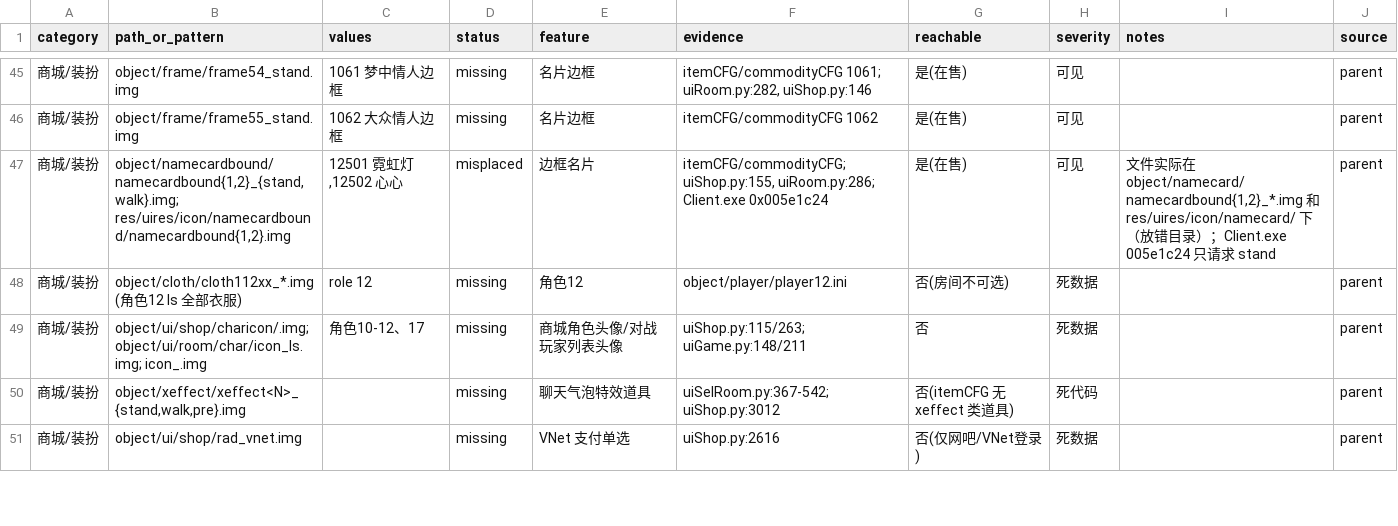
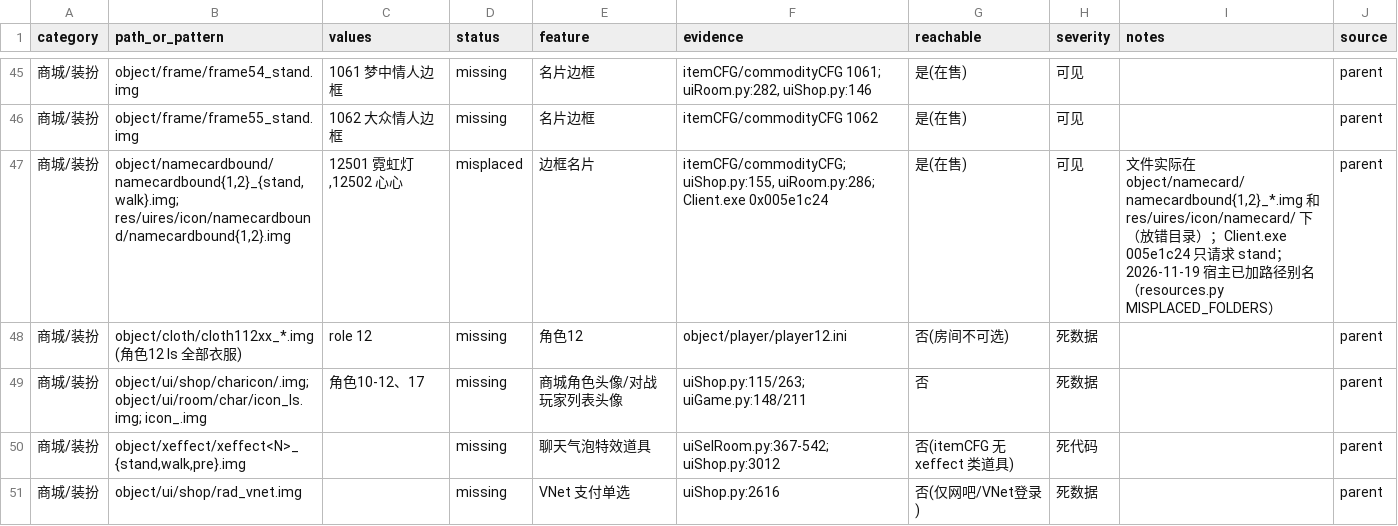
Before and after one commit to Fireblossom/qqtang, a CSV file: client/native/docs/missing-assets.csv, drawn as a sheet; only a part is shown, gaps mark what is left out.

Commit message:
Fill native client gaps: seat profile view, practice outfit, list paging keys, skill sounds, namecard alias
- Room seat 查看 (UserClickSeatInRoom(seat, 1), QQTSection 0x1000CF2B): the
  seat record goes through the FIND_FRIEND answer path, then FindFriend
- Practice room wears the login items, else a locally cached outfit
- TEXTLIST keys (0x10023FF9): Up/Down by textsize, PageUp/PageDown by page;
  the original's never-set page count is fixed
- Charged-skill sounds x26_01/x27_01 for the local player (0x005FF2B8)
- Host alias for the misplaced namecardbound 1/2 files

```diff
--- a/client/native/docs/missing-assets.csv
+++ b/client/native/docs/missing-assets.csv
@@ -46,3 +46,3 @@ category,path_or_pattern,values,status,feature,evidence,reachable,severity,notes
 商城/装扮,object/frame/frame55_stand.img,1062 大众情人边框,missing,名片边框,itemCFG/commodityCFG 1062,是(在售),可见,,parent
-商城/装扮,"object/namecardbound/namecardbound{1,2}_{stand,walk}.img; res/uires/icon/namecardbound/namecardbound{1,2}.img","12501 霓虹灯,12502 心心",misplaced,边框名片,"itemCFG/commodityCFG; uiShop.py:155, uiRoom.py:286; Client.exe 0x005e1c24",是(在售),可见,"文件实际在 object/namecard/namecardbound{1,2}_*.img 和 res/uires/icon/namecard/ 下（放错目录）；Client.exe 005e1c24 只请求 stand",parent
+商城/装扮,"object/namecardbound/namecardbound{1,2}_{stand,walk}.img; res/uires/icon/namecardbound/namecardbound{1,2}.img","12501 霓虹灯,12502 心心",misplaced,边框名片,"itemCFG/commodityCFG; uiShop.py:155, uiRoom.py:286; Client.exe 0x005e1c24",是(在售),可见,"文件实际在 object/namecard/namecardbound{1,2}_*.img 和 res/uires/icon/namecard/ 下（放错目录）；Client.exe 005e1c24 只请求 stand；2026-11-19 宿主已加路径别名（resources.py MISPLACED_FOLDERS）",parent
 商城/装扮,object/cloth/cloth112xx_*.img (角色12 ls 全部衣服),role 12,missing,角色12,object/player/player12.ini,否(房间不可选),死数据,,parent
```
Also changed, not shown: 20 other files.
